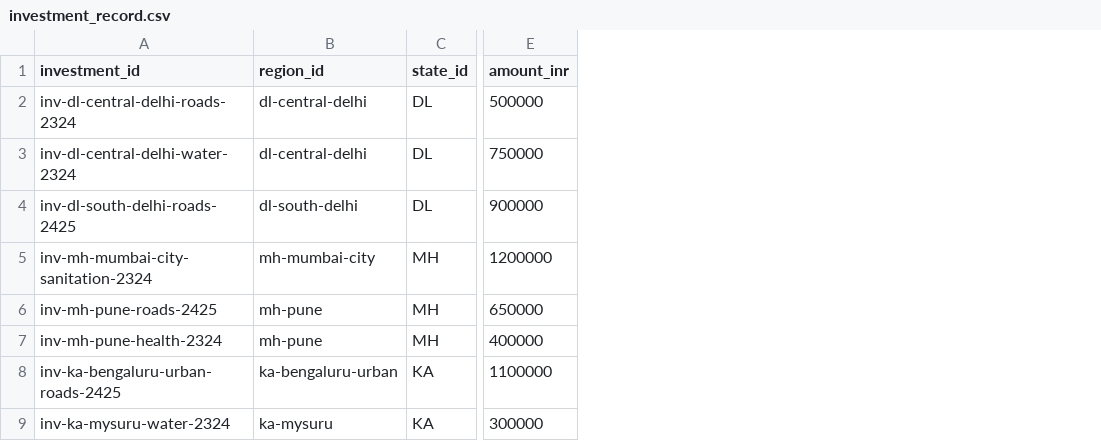
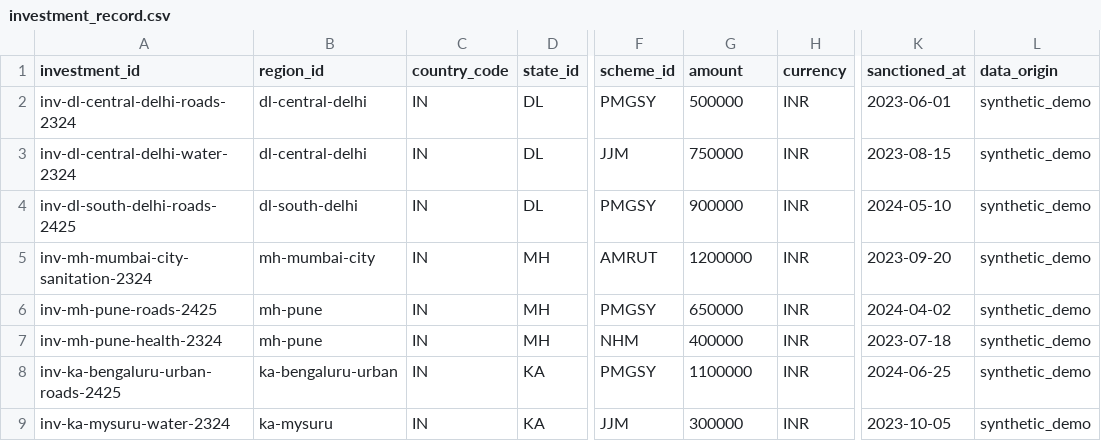
Before and after one commit to Monolithic-Dev/Pramaan, a CSV file: scripts/seed-demo-data/source/investment_record.csv, drawn as a sheet; only a part is shown, gaps mark what is left out; addresses are those after the commit; the diff names each change by its address in the sheet, - before the commit and + after, or states it on an @@ line.

Commit message:
feat(infra): add admin_regions table, re-key reference data to it
- New jansetu_reference.admin_regions BigQuery table + setup.sh dataset/
  table creation, backed by scripts/seed-demo-data/source/admin_regions.csv:
  9 rows (3 states + 6 districts) giving the region_id slugs already used
  in infra_index.csv/investment_record.csv (e.g. "dl-central-delhi") an
  actual AdminRegion home with a parent chain, population, and centroid.
  Region IDs are still placeholder slugs, not real LGD codes yet — flagged
  explicitly in docs/phases/phase-2-data-layer.md as separate follow-up
  data-sourcing work, not something this migration fakes.
- infra_index/investment_record BigQuery schemas and CSVs extended:
  country_code, source_url/licence (Rule 03 attribution), scheme_id,
  currency, sanctioned_at, data_origin. normalised_value is no longer a
  hand-typed CSV column — generateReferenceData.ts now computes it as a
  within-country percentile per index_type at load time, so it can't
  drift from the underlying value column.
- firestore.indexes.json replaced with the 7 composite indexes
  DATA_MODEL.md §4 specifies (was 1, matching the old geo_cluster_id-
  keyed query pattern that no longer exists).

```diff
--- a/scripts/seed-demo-data/source/investment_record.csv
+++ b/scripts/seed-demo-data/source/investment_record.csv
+column C (country_code), rows 2-9: all IN
+column F (scheme_id), rows 2-9: PMGSY | JJM | PMGSY | AMRUT | PMGSY | NHM | PMGSY | JJM
+column H (currency), rows 2-9: all INR
+column K (sanctioned_at), rows 2-9: 2023-06-01 | 2023-08-15 | 2024-05-10 | 2023-09-20 | 2024-04-02 | 2023-07-18 | 2024-06-25 | 2023-10-05
+column L (data_origin), rows 2-9: all synthetic_demo
-G1: amount_inr
+G1: amount
```
Also changed, not shown: scripts/seed-demo-data/source/infra_index.csv, 8 other files.
